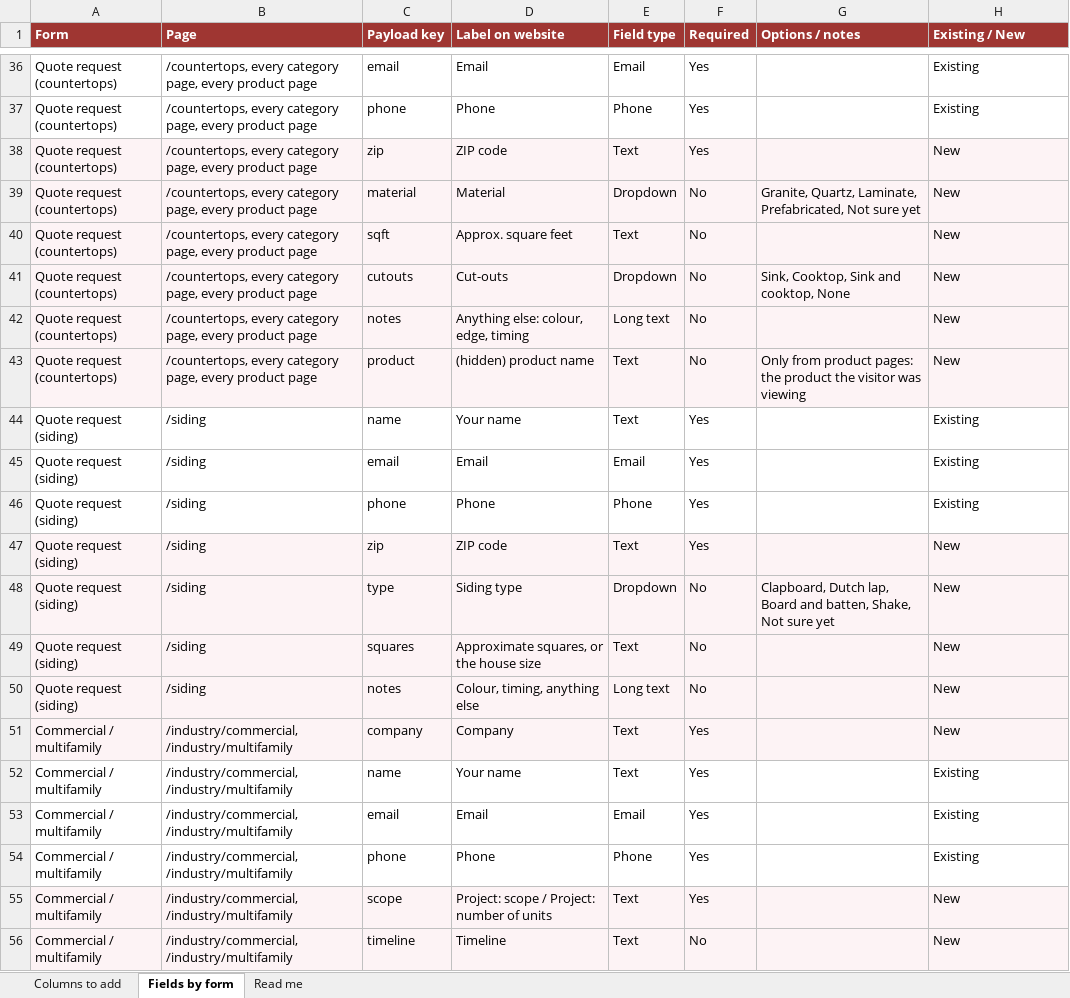
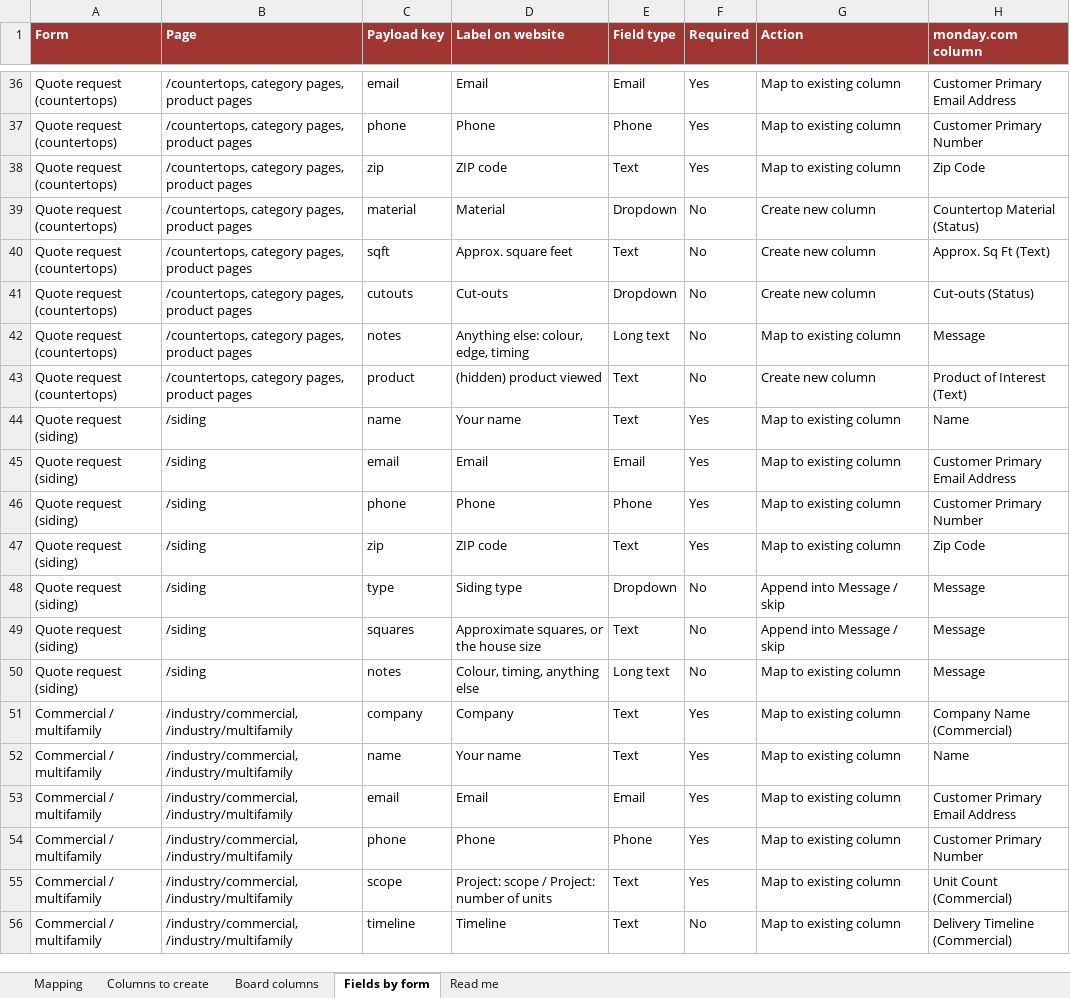
Before and after one commit to motts-codes/ek-catalyst, an Excel workbook: docs/EK-lead-fields-monday.xlsx, sheet Fields by form, drawn as a sheet; only a part is shown, gaps mark what is left out; values as stored, in another font and other column widths than the file's, no borders; the diff covers the shown part only; the diff names each change by its address in the sheet, - before the commit and + after, or states it on an @@ line.

```diff
--- a/docs/EK-lead-fields-monday.xlsx (sheet Fields by form)
+++ b/docs/EK-lead-fields-monday.xlsx (sheet Fields by form)
-sheet tab: Columns to add
+sheet tab: Mapping
+sheet tab: Columns to create
+sheet tab: Board columns
-G1: Options / notes
+G1: Action
-H1: Existing / New
+H1: monday.com column
-B36:B43 (Page): /countertops, every category page, every product page
+B36:B43 (Page): /countertops, category pages, product pages
-G36:G38 (Action): (empty)
+G36:G38 (Action): Map to existing column
-H36 (monday.com column): Existing
+H36 (monday.com column): Customer Primary Email Address
-H37 (monday.com column): Existing
+H37 (monday.com column): Customer Primary Number
-A38:H43 fill: #FDF3F5
+A38:H43 fill: none
-H38 (monday.com column): New
+H38 (monday.com column): Zip Code
-G39 (Action): Granite, Quartz, Laminate, Prefabricated, Not sure yet
+G39 (Action): Create new column
-H39 (monday.com column): New
+H39 (monday.com column): Countertop Material (Status)
-G40 (Action): (empty)
+G40 (Action): Create new column
-H40 (monday.com column): New
+H40 (monday.com column): Approx. Sq Ft (Text)
-G41 (Action): Sink, Cooktop, Sink and cooktop, None
+G41 (Action): Create new column
-H41 (monday.com column): New
+H41 (monday.com column): Cut-outs (Status)
-G42 (Action): (empty)
+G42 (Action): Map to existing column
-H42 (monday.com column): New
+H42 (monday.com column): Message
-D43 (Label on website): (hidden) product name
+D43 (Label on website): (hidden) product viewed
-G43 (Action): Only from product pages: the product the visitor was viewing
+G43 (Action): Create new column
-H43 (monday.com column): New
+H43 (monday.com column): Product of Interest (Text)
-G44:G47 (Action): (empty)
+G44:G47 (Action): Map to existing column
-H44 (monday.com column): Existing
+H44 (monday.com column): Name
-H45 (monday.com column): Existing
+H45 (monday.com column): Customer Primary Email Address
-H46 (monday.com column): Existing
+H46 (monday.com column): Customer Primary Number
-A47:H51 fill: #FDF3F5
+A47:H51 fill: none
-H47 (monday.com column): New
+H47 (monday.com column): Zip Code
-G48 (Action): Clapboard, Dutch lap, Board and batten, Shake, Not sure yet
+G48 (Action): Append into Message / skip
-H48:H50 (monday.com column): New
+H48:H50 (monday.com column): Message
-G49 (Action): (empty)
+G49 (Action): Append into Message / skip
-G50:G56 (Action): (empty)
+G50:G56 (Action): Map to existing column
-H51 (monday.com column): New
+H51 (monday.com column): Company Name (Commercial)
-H52 (monday.com column): Existing
+H52 (monday.com column): Name
-H53 (monday.com column): Existing
+H53 (monday.com column): Customer Primary Email Address
-H54 (monday.com column): Existing
+H54 (monday.com column): Customer Primary Number
-A55:H56 fill: #FDF3F5
+A55:H56 fill: none
-H55 (monday.com column): New
+H55 (monday.com column): Unit Count (Commercial)
-H56 (monday.com column): New
+H56 (monday.com column): Delivery Timeline (Commercial)
```
Also changed, not shown: 107 edited cells and cell formats elsewhere in this sheet, sheet Mapping, sheet Read me, hidden cells, 1 other file.
